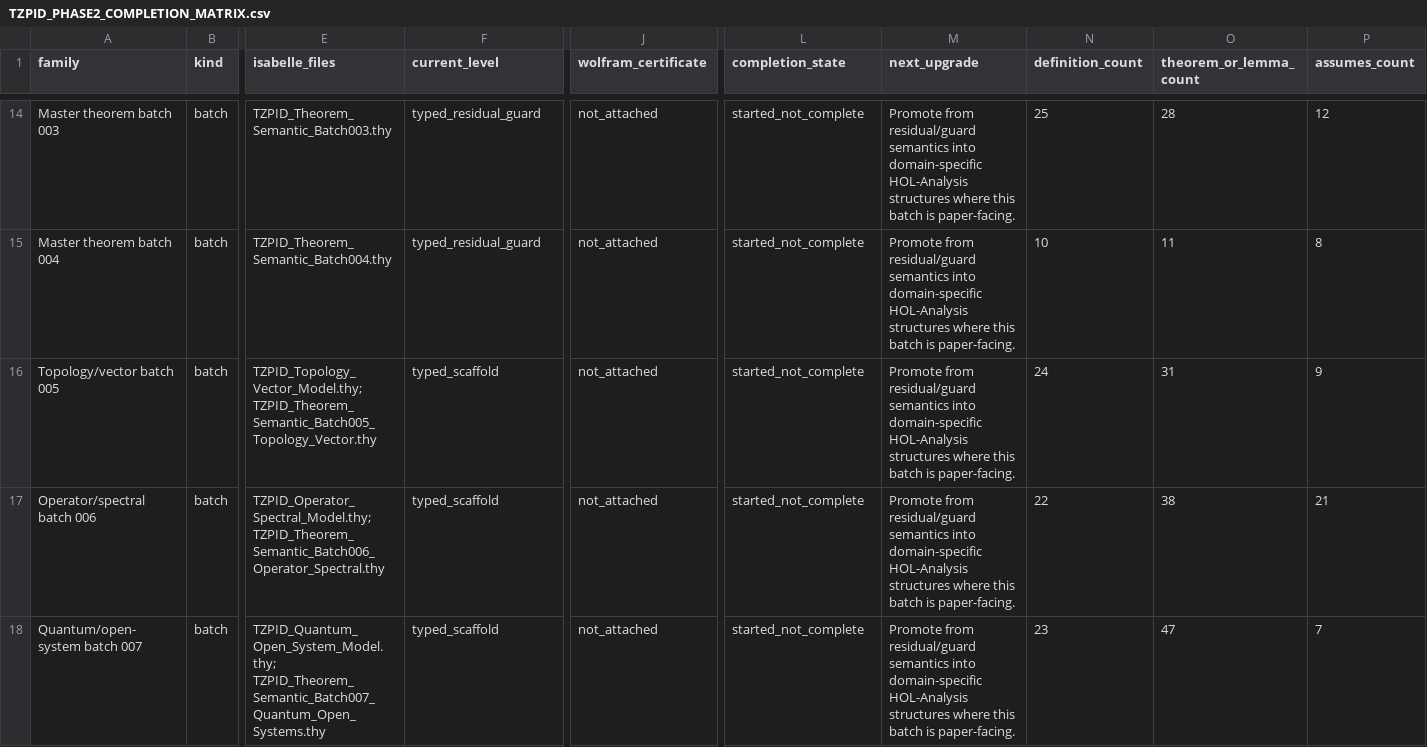
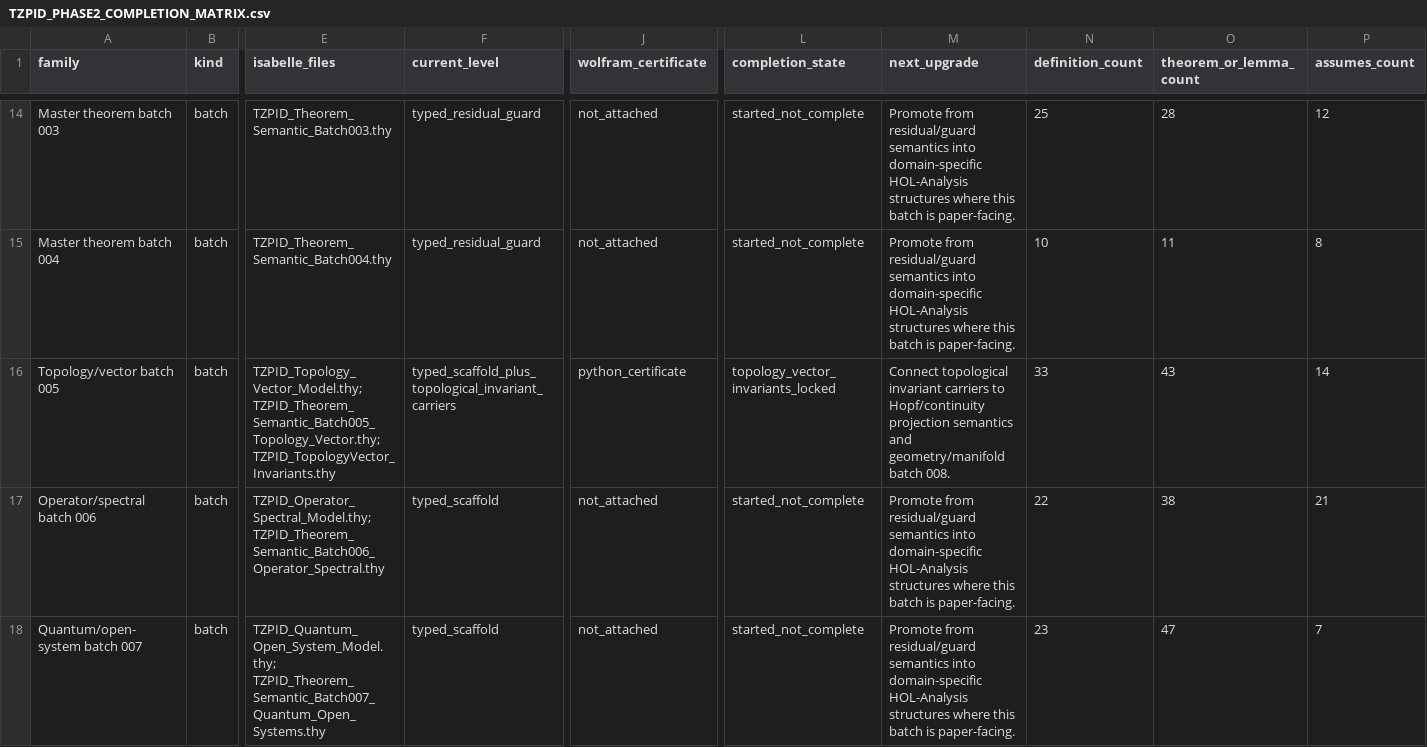
Before and after one commit to DanielAlexanderTrawin/tzpid-proof-pipeline, a CSV file: TZPID_PHASE2_COMPLETION_MATRIX.csv, drawn as a sheet; only a part is shown, gaps mark what is left out; the diff names each change by its address in the sheet, - before the commit and + after, or states it on an @@ line.

Commit message:
Lock topology vector invariants

```diff
--- a/TZPID_PHASE2_COMPLETION_MATRIX.csv
+++ b/TZPID_PHASE2_COMPLETION_MATRIX.csv
-E16 (isabelle_files): TZPID_Topology_Vector_Model.thy; TZPID_Theorem_Semantic_Batch005_Topology_Vector.thy
+E16 (isabelle_files): TZPID_Topology_Vector_Model.thy; TZPID_Theorem_Semantic_Batch005_Topology_Vector.thy; TZPID_TopologyVector_Invariants.thy
-F16 (current_level): typed_scaffold
+F16 (current_level): typed_scaffold_plus_topological_invariant_carriers
-J16 (wolfram_certificate): not_attached
+J16 (wolfram_certificate): python_certificate
-L16 (completion_state): started_not_complete
+L16 (completion_state): topology_vector_invariants_locked
-M16 (next_upgrade): Promote from residual/guard semantics into domain-specific HOL-Analysis structures where this batch is paper-facing.
+M16 (next_upgrade): Connect topological invariant carriers to Hopf/continuity projection semantics and geometry/manifold batch 008.
-N16 (definition_count): 24
+N16 (definition_count): 33
-O16 (theorem_or_lemma_count): 31
+O16 (theorem_or_lemma_count): 43
-P16 (assumes_count): 9
+P16 (assumes_count): 14
```
Also changed, not shown: 9 other files.
